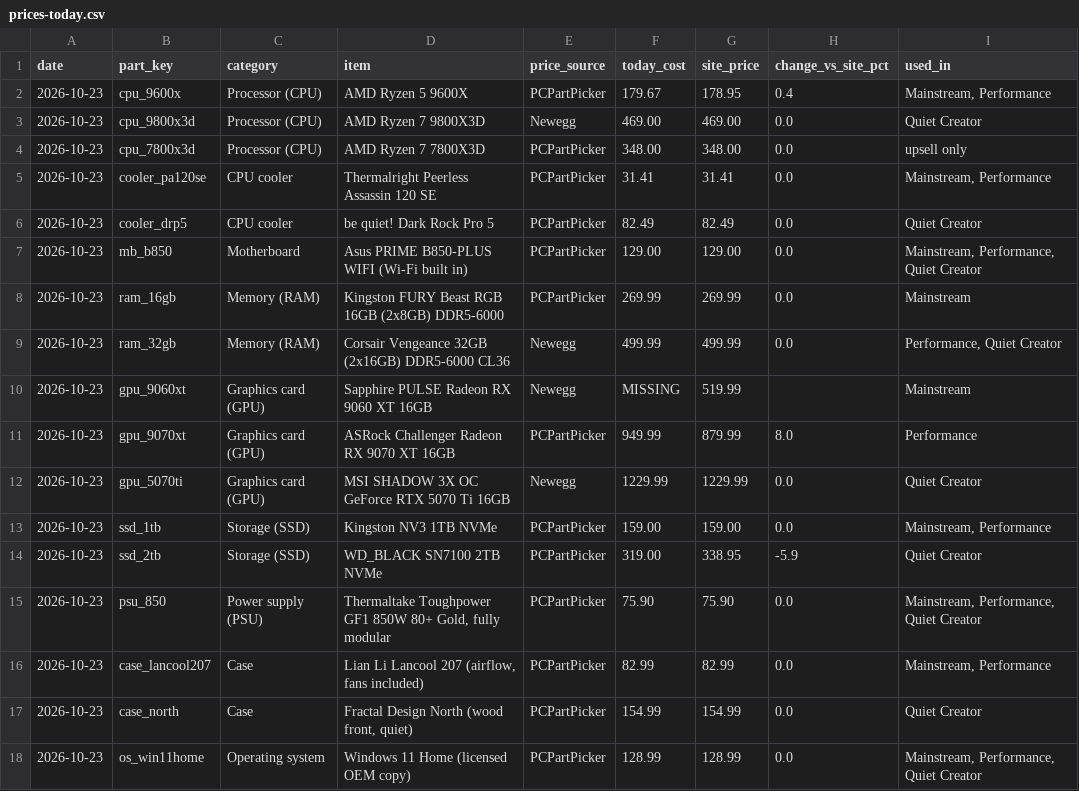
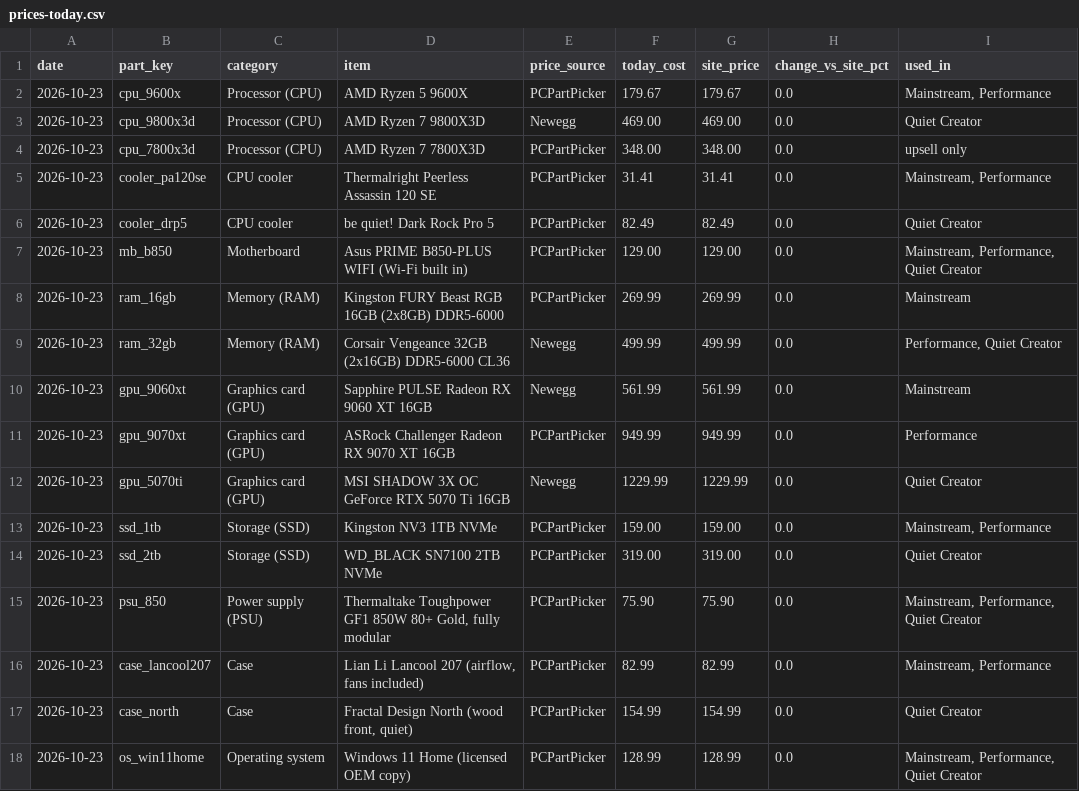
Before and after one commit to olegnochka/framefoundry, a CSV file: public/data/prices-today.csv, drawn as a sheet.

```diff
--- a/public/data/prices-today.csv
+++ b/public/data/prices-today.csv
@@ -1,3 +1,3 @@
 date,part_key,category,item,price_source,today_cost,site_price,change_vs_site_pct,used_in
-2026-10-23,cpu_9600x,Processor (CPU),AMD Ryzen 5 9600X,PCPartPicker,179.67,178.95,0.4,"Mainstream, Performance"
+2026-10-23,cpu_9600x,Processor (CPU),AMD Ryzen 5 9600X,PCPartPicker,179.67,179.67,0.0,"Mainstream, Performance"
 2026-10-23,cpu_9800x3d,Processor (CPU),AMD Ryzen 7 9800X3D,Newegg,469.00,469.00,0.0,Quiet Creator
@@ -9,7 +9,7 @@ date,part_key,category,item,price_source,today_cost,site_price,change_vs_site_pc
 2026-10-23,ram_32gb,Memory (RAM),Corsair Vengeance 32GB (2x16GB) DDR5-6000 CL36,Newegg,499.99,499.99,0.0,"Performance, Quiet Creator"
-2026-10-23,gpu_9060xt,Graphics card (GPU),Sapphire PULSE Radeon RX 9060 XT 16GB,Newegg,MISSING,519.99,,Mainstream
-2026-10-23,gpu_9070xt,Graphics card (GPU),ASRock Challenger Radeon RX 9070 XT 16GB,PCPartPicker,949.99,879.99,8.0,Performance
+2026-10-23,gpu_9060xt,Graphics card (GPU),Sapphire PULSE Radeon RX 9060 XT 16GB,Newegg,561.99,561.99,0.0,Mainstream
+2026-10-23,gpu_9070xt,Graphics card (GPU),ASRock Challenger Radeon RX 9070 XT 16GB,PCPartPicker,949.99,949.99,0.0,Performance
 2026-10-23,gpu_5070ti,Graphics card (GPU),MSI SHADOW 3X OC GeForce RTX 5070 Ti 16GB,Newegg,1229.99,1229.99,0.0,Quiet Creator
 2026-10-23,ssd_1tb,Storage (SSD),Kingston NV3 1TB NVMe,PCPartPicker,159.00,159.00,0.0,"Mainstream, Performance"
-2026-10-23,ssd_2tb,Storage (SSD),WD_BLACK SN7100 2TB NVMe,PCPartPicker,319.00,338.95,-5.9,Quiet Creator
+2026-10-23,ssd_2tb,Storage (SSD),WD_BLACK SN7100 2TB NVMe,PCPartPicker,319.00,319.00,0.0,Quiet Creator
 2026-10-23,psu_850,Power supply (PSU),"Thermaltake Toughpower GF1 850W 80+ Gold, fully modular",PCPartPicker,75.90,75.90,0.0,"Mainstream, Performance, Quiet Creator"
```
Also changed, not shown: public/data/builds-today.csv, public/data/price-history.csv, 11 other files.
